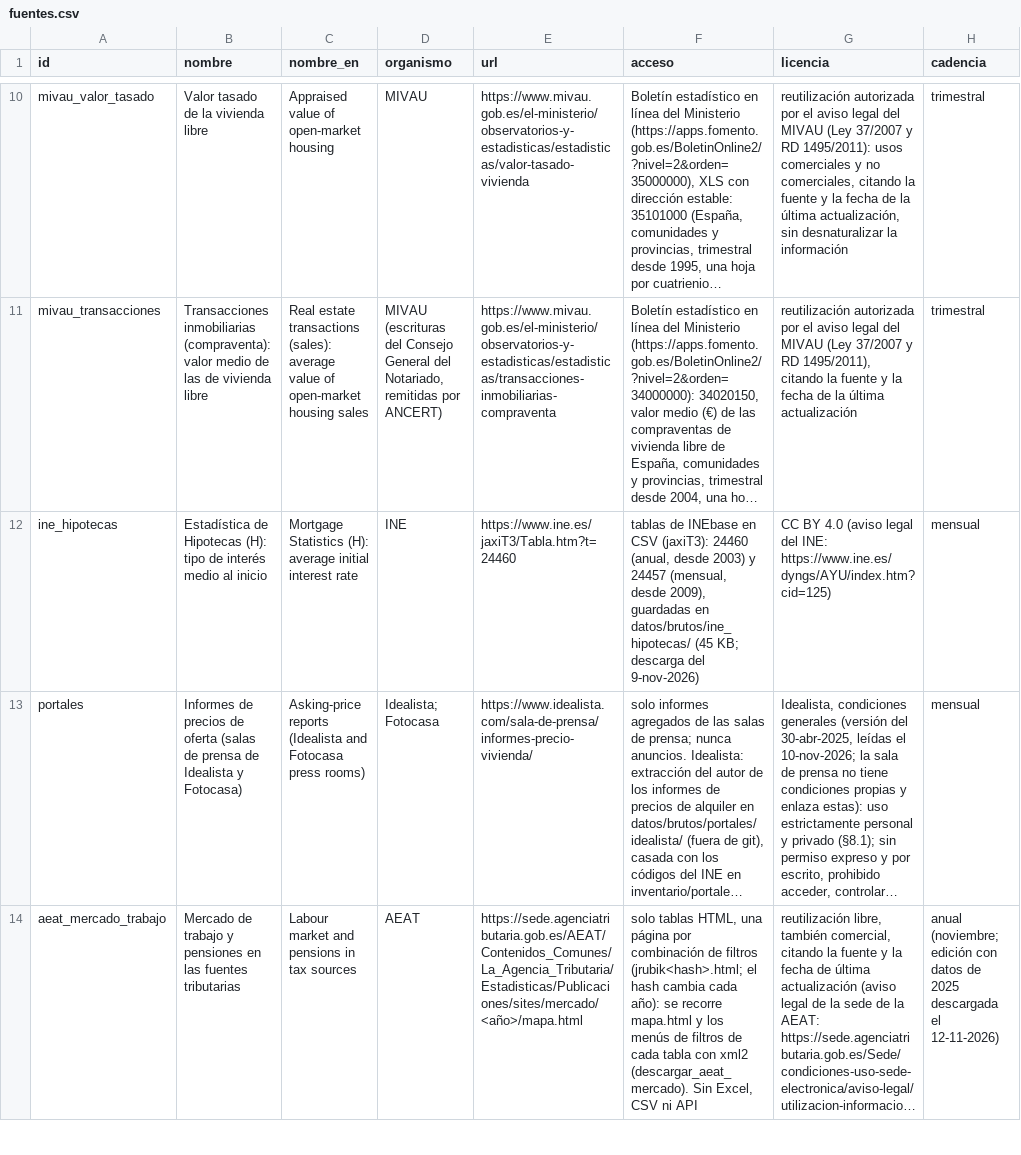
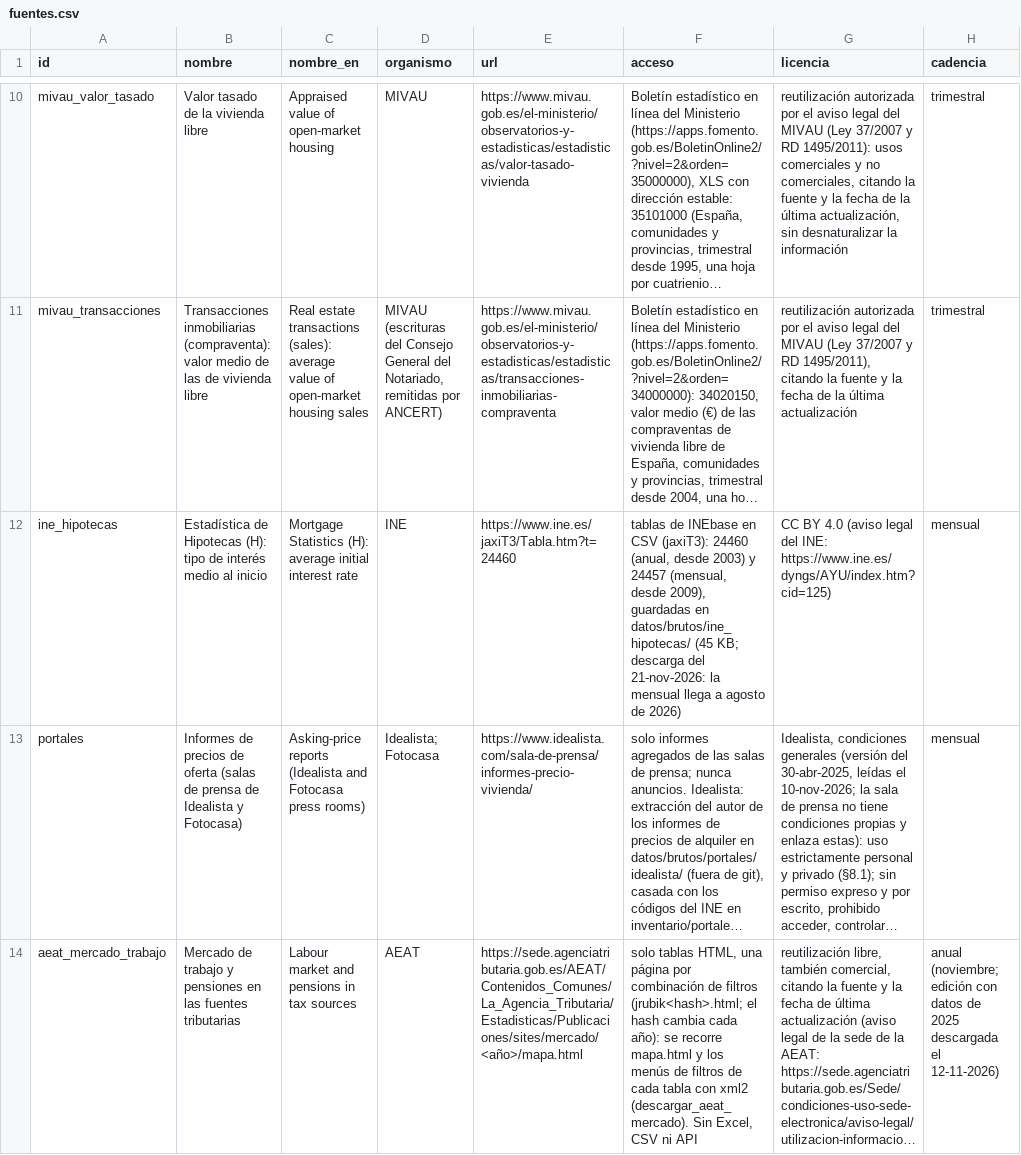
Before and after one commit to gastiaso/de-renta-en-renta, a CSV file: inventario/fuentes.csv, drawn as a sheet; only a part is shown, gaps mark what is left out; long unchanged cells end in …; the diff covers the shown part only; the diff names each change by its address in the sheet, - before the commit and + after, or states it on an @@ line.

Commit message:
Fuentes del calendario renovadas: tipos del Banco de España hasta octubre de 2026
- bde_tipos_referencia (tabla 19.1): la descarga del 21-nov-2026 completa
  octubre de 2026 (tipo medio de las hipotecas, 3,236 %). Cambia solo el módulo
  histórico; el tipo anual y los términos del 17 salen idénticos.
- ine_hipotecas: las tablas 24460 y 24457 vuelven idénticas (la mensual sigue
  en agosto de 2026).
- cis_barometros: el barómetro de noviembre no está todavía en su dirección
  habitual (404); sigue pendiente, como los portales (manual).
- Calendario (ultimo_dato del Banco de España, 2026-10), inventario de fuentes,
  backlog y registro de cambios, con lo renovado y lo que queda.

```diff
--- a/inventario/fuentes.csv
+++ b/inventario/fuentes.csv
-F12 (acceso): …descarga del 9-nov-2026)
+F12 (acceso): …descarga del 21-nov-2026: la mensual llega a agosto de 2026)
```
Also changed, not shown: 2 edited cells elsewhere in this file, inventario/calendario_fuentes.csv, 2 other files.
